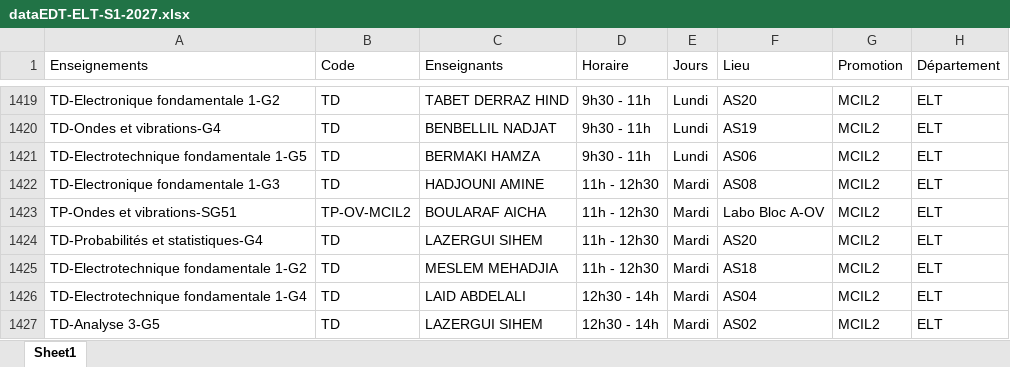
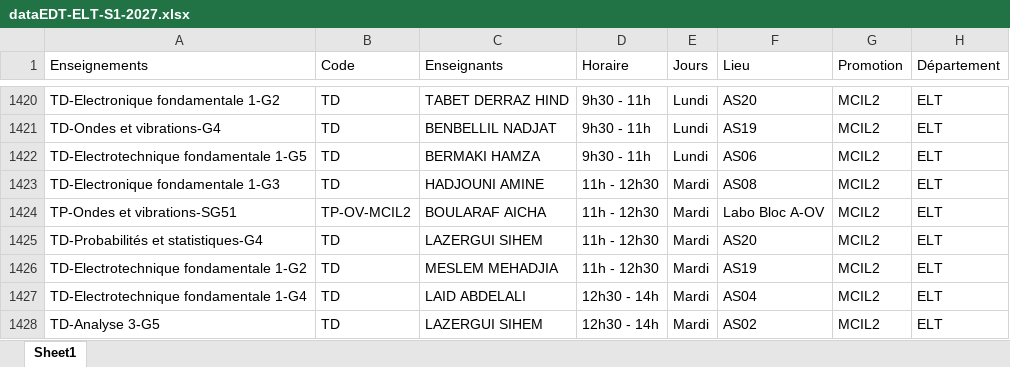
Before and after one commit to EDT-ELT-DEPARTMENT/Mon-emploi-du-temps-FGE, an Excel workbook: dataEDT-ELT-S1-2027.xlsx, sheet Sheet1, drawn as a sheet; only a part is shown, gaps mark what is left out; values as stored, in another font and other column widths than the file's, no borders; addresses are those after the commit; the diff covers the shown part only; the diff names each change by its address in the sheet, - before the commit and + after, or states it on an @@ line.

```diff
--- a/dataEDT-ELT-S1-2027.xlsx (sheet Sheet1)
+++ b/dataEDT-ELT-S1-2027.xlsx (sheet Sheet1)
-F1426 (Lieu): AS18
+F1426 (Lieu): AS19
```
Also changed, not shown: 2 added rows, 1 removed row and 11 edited cells elsewhere in this sheet.
